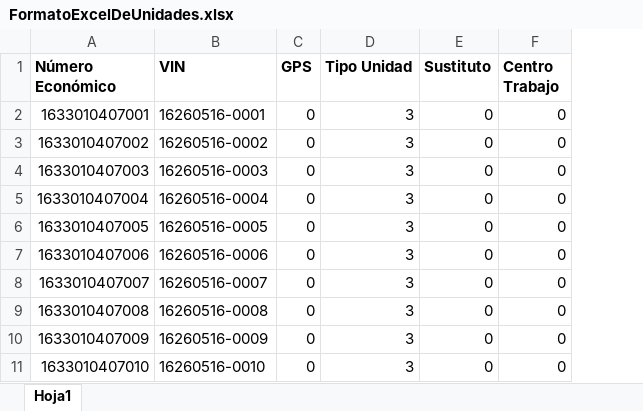
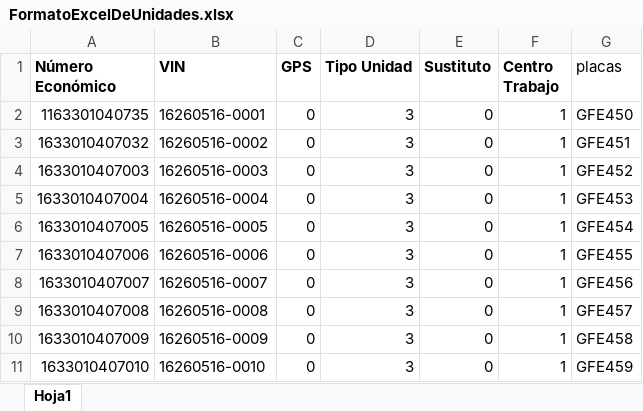
Before and after one commit to Sahirely/ASE-mini, an Excel workbook: app/static/AngularJS/Configurador/FormatoExcelDeUnidades.xlsx, sheet Hoja1, drawn as a sheet; values as stored, in another font and other column widths than the file's, no borders; the diff names each change by its address in the sheet, - before the commit and + after, or states it on an @@ line.

Commit message:
Carga de Excel, read and write

```diff
--- a/app/static/AngularJS/Configurador/FormatoExcelDeUnidades.xlsx (sheet Hoja1)
+++ b/app/static/AngularJS/Configurador/FormatoExcelDeUnidades.xlsx (sheet Hoja1)
+column G (placas), rows 2-11: GFE450 | GFE451 | GFE452 | GFE453 | GFE454 | GFE455 | GFE456 | GFE457 | GFE458 | GFE459
-A2 (Número Económico): 1633010407001
+A2 (Número Económico): 1163301040735
-F2:F11 (Centro Trabajo): 0
+F2:F11 (Centro Trabajo): 1
-A3 (Número Económico): 1633010407002
+A3 (Número Económico): 1633010407032
```
Also changed, not shown: 3 other files.
